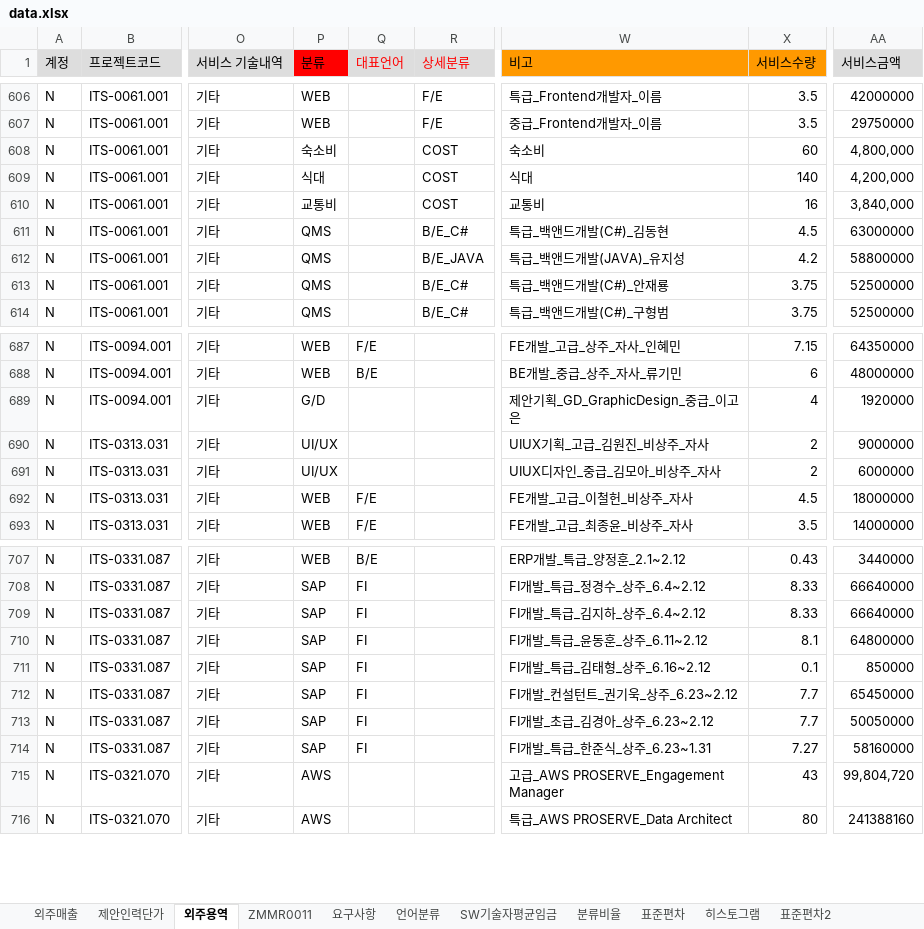
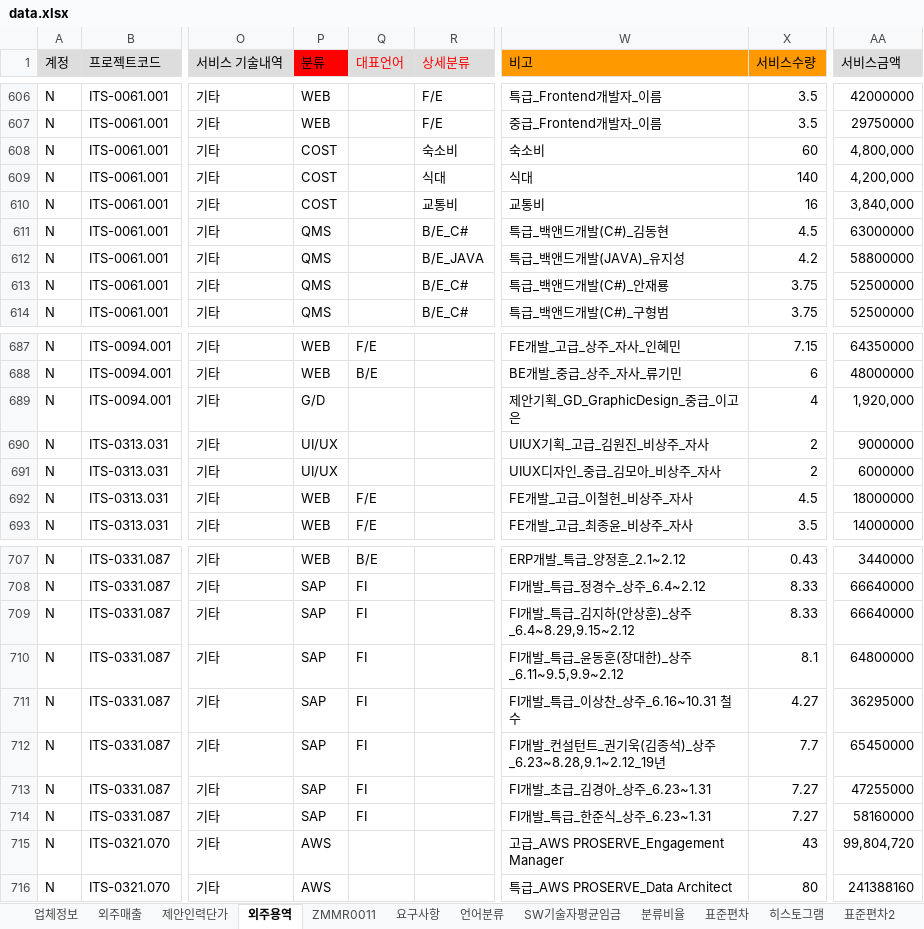
Before and after one commit to HANSOLPNSIT/HANSOL-PNS, an Excel workbook: data.xlsx, sheet 외주용역, drawn as a sheet; only a part is shown, gaps mark what is left out; values as stored, in another font and other column widths than the file's, no borders; charts and pictures not drawn; the diff covers the shown part only; the diff names each change by its address in the sheet, - before the commit and + after, or states it on an @@ line.

```diff
--- a/data.xlsx (sheet 외주용역)
+++ b/data.xlsx (sheet 외주용역)
+sheet tab: 업체정보
-P608 (분류): 숙소비
+P608 (분류): COST
-R608 (상세분류): COST
+R608 (상세분류): 숙소비
-P609 (분류): 식대
+P609 (분류): COST
-R609 (상세분류): COST
+R609 (상세분류): 식대
-P610 (분류): 교통비
+P610 (분류): COST
-R610 (상세분류): COST
+R610 (상세분류): 교통비
-AA689 (서비스금액): 1920000
+AA689 (서비스금액): 1,920,000
-W709 (비고): FI개발_특급_김지하_상주_6.4~2.12
+W709 (비고): FI개발_특급_김지하(안상훈)_상주_6.4~8.29,9.15~2.12
-W710 (비고): FI개발_특급_윤동훈_상주_6.11~2.12
+W710 (비고): FI개발_특급_윤동훈(장대한)_상주_6.11~9.5,9.9~2.12
-W711 (비고): FI개발_특급_김태형_상주_6.16~2.12
+W711 (비고): FI개발_특급_이상찬_상주_6.16~10.31 철수
-X711 (서비스수량): 0.1
+X711 (서비스수량): 4.27
-AA711 (서비스금액): 850000
+AA711 (서비스금액): 36295000
-W712 (비고): FI개발_컨설턴트_권기욱_상주_6.23~2.12
+W712 (비고): FI개발_컨설턴트_권기욱(김종석)_상주_6.23~8.28,9.1~2.12_19년
-W713 (비고): FI개발_초급_김경아_상주_6.23~2.12
+W713 (비고): FI개발_초급_김경아_상주_6.23~1.31
-X713 (서비스수량): 7.7
+X713 (서비스수량): 7.27
-AA713 (서비스금액): 50050000
+AA713 (서비스금액): 47255000
```
Also changed, not shown: 33 added rows and 1 edited cell elsewhere in this sheet, sheet 요구사항, sheet --, sheet 분류비율, other sheet tabs, formulas that keep their value, charts or pictures.
